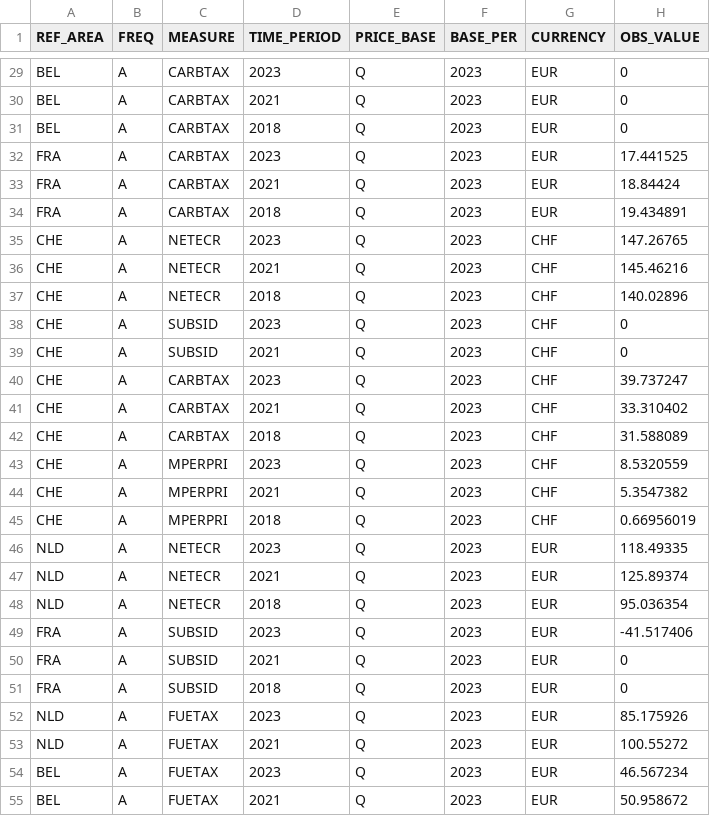
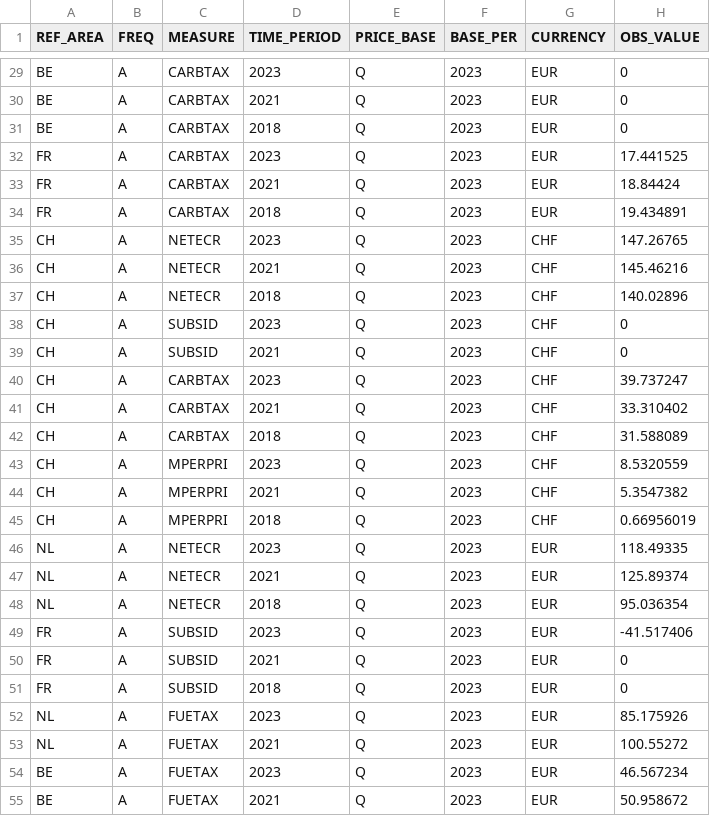
Before and after one commit to hanneswilko/master_thesis, a CSV file: processed_data/OECD_CO2rate_data.csv, drawn as a sheet; only a part is shown, gaps mark what is left out; the diff covers the shown part only.

```diff
--- a/processed_data/OECD_CO2rate_data.csv
+++ b/processed_data/OECD_CO2rate_data.csv
@@ -29,27 +29,27 @@
-"BEL","A","CARBTAX",2023,"Q",2023,"EUR",0
-"BEL","A","CARBTAX",2021,"Q",2023,"EUR",0
-"BEL","A","CARBTAX",2018,"Q",2023,"EUR",0
-"FRA","A","CARBTAX",2023,"Q",2023,"EUR",17.441525
-"FRA","A","CARBTAX",2021,"Q",2023,"EUR",18.84424
-"FRA","A","CARBTAX",2018,"Q",2023,"EUR",19.434891
-"CHE","A","NETECR",2023,"Q",2023,"CHF",147.26765
-"CHE","A","NETECR",2021,"Q",2023,"CHF",145.46216
-"CHE","A","NETECR",2018,"Q",2023,"CHF",140.02896
-"CHE","A","SUBSID",2023,"Q",2023,"CHF",0
-"CHE","A","SUBSID",2021,"Q",2023,"CHF",0
-"CHE","A","CARBTAX",2023,"Q",2023,"CHF",39.737247
-"CHE","A","CARBTAX",2021,"Q",2023,"CHF",33.310402
-"CHE","A","CARBTAX",2018,"Q",2023,"CHF",31.588089
-"CHE","A","MPERPRI",2023,"Q",2023,"CHF",8.5320559
-"CHE","A","MPERPRI",2021,"Q",2023,"CHF",5.3547382
-"CHE","A","MPERPRI",2018,"Q",2023,"CHF",0.66956019
-"NLD","A","NETECR",2023,"Q",2023,"EUR",118.49335
-"NLD","A","NETECR",2021,"Q",2023,"EUR",125.89374
-"NLD","A","NETECR",2018,"Q",2023,"EUR",95.036354
-"FRA","A","SUBSID",2023,"Q",2023,"EUR",-41.517406
-"FRA","A","SUBSID",2021,"Q",2023,"EUR",0
-"FRA","A","SUBSID",2018,"Q",2023,"EUR",0
-"NLD","A","FUETAX",2023,"Q",2023,"EUR",85.175926
-"NLD","A","FUETAX",2021,"Q",2023,"EUR",100.55272
-"BEL","A","FUETAX",2023,"Q",2023,"EUR",46.567234
-"BEL","A","FUETAX",2021,"Q",2023,"EUR",50.958672
+"BE","A","CARBTAX",2023,"Q",2023,"EUR",0
+"BE","A","CARBTAX",2021,"Q",2023,"EUR",0
+"BE","A","CARBTAX",2018,"Q",2023,"EUR",0
+"FR","A","CARBTAX",2023,"Q",2023,"EUR",17.441525
+"FR","A","CARBTAX",2021,"Q",2023,"EUR",18.84424
+"FR","A","CARBTAX",2018,"Q",2023,"EUR",19.434891
+"CH","A","NETECR",2023,"Q",2023,"CHF",147.26765
+"CH","A","NETECR",2021,"Q",2023,"CHF",145.46216
+"CH","A","NETECR",2018,"Q",2023,"CHF",140.02896
+"CH","A","SUBSID",2023,"Q",2023,"CHF",0
+"CH","A","SUBSID",2021,"Q",2023,"CHF",0
+"CH","A","CARBTAX",2023,"Q",2023,"CHF",39.737247
+"CH","A","CARBTAX",2021,"Q",2023,"CHF",33.310402
+"CH","A","CARBTAX",2018,"Q",2023,"CHF",31.588089
+"CH","A","MPERPRI",2023,"Q",2023,"CHF",8.5320559
+"CH","A","MPERPRI",2021,"Q",2023,"CHF",5.3547382
+"CH","A","MPERPRI",2018,"Q",2023,"CHF",0.66956019
+"NL","A","NETECR",2023,"Q",2023,"EUR",118.49335
+"NL","A","NETECR",2021,"Q",2023,"EUR",125.89374
+"NL","A","NETECR",2018,"Q",2023,"EUR",95.036354
+"FR","A","SUBSID",2023,"Q",2023,"EUR",-41.517406
+"FR","A","SUBSID",2021,"Q",2023,"EUR",0
+"FR","A","SUBSID",2018,"Q",2023,"EUR",0
+"NL","A","FUETAX",2023,"Q",2023,"EUR",85.175926
+"NL","A","FUETAX",2021,"Q",2023,"EUR",100.55272
+"BE","A","FUETAX",2023,"Q",2023,"EUR",46.567234
+"BE","A","FUETAX",2021,"Q",2023,"EUR",50.958672
```
Also changed, not shown: 135 edited cells elsewhere in this file, processed_data/OECD_EPS_data.csv, processed_data/OWiD_C02price_data.csv, 2 other files.
